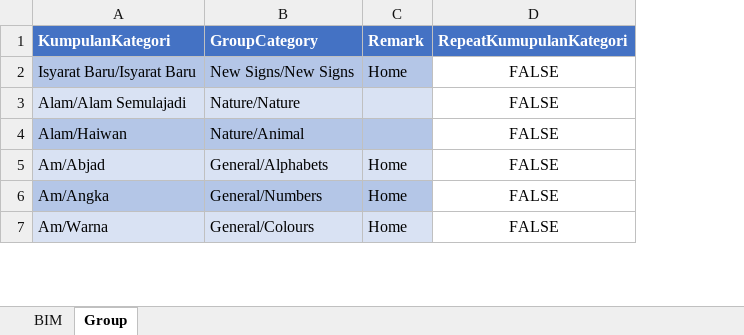
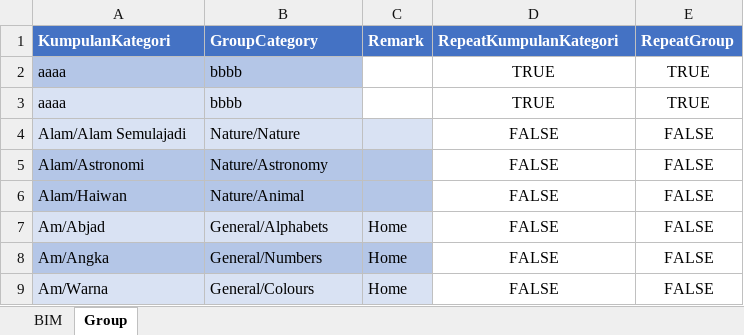
Before and after one commit to athirahassan/ggb-mfd-admin, an Excel workbook: public/assets/BIM.xlsx, sheet Group, drawn as a sheet; only a part is shown; values as stored, in another font and other column widths than the file's, no borders; conditional formats not drawn; addresses are those after the commit; the diff covers the shown part only; the diff names each change by its address in the sheet, - before the commit and + after, or states it on an @@ line.

```diff
--- a/public/assets/BIM.xlsx (sheet Group)
+++ b/public/assets/BIM.xlsx (sheet Group)
+column E (RepeatGroup), row 4: FALSE; rows 6-9: all FALSE
-D1: RepeatKumupulanKategori
+D1: RepeatKumpulanKategori
@@ row 2 moved to row 21: Isyarat Baru/Isyarat Baru @@
+row 2: aaaa | bbbb |  | TRUE | TRUE
+row 3: aaaa | bbbb |  | TRUE | TRUE
@@ row 50 moved to row 5: Alam/Astronomi @@
```
Also changed, not shown: 29 moved rows elsewhere in this sheet, sheet BIM, formulas that keep their value, hidden cells, 20 other files.
